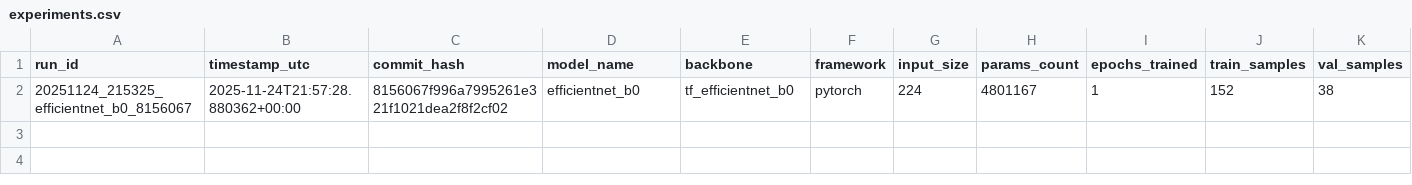
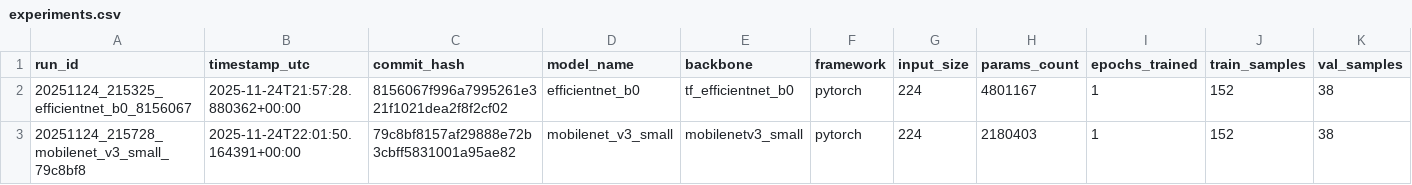
Before and after one commit to MadScie254/Capstone-Lazarus, a CSV file: experiments.csv, drawn as a sheet; only a part is shown; rows hold the shown columns only; the diff names each change by its address in the sheet, - before the commit and + after, or states it on an @@ line.

```diff
--- a/experiments.csv
+++ b/experiments.csv
+row 3: 20251124_215728_mobilenet_v3_small_79c8bf8 | 2025-11-24T22:01:50.164391+00:00 | 79c8bf8157af29888e72b3cbff5831001a95ae82 | mobilenet_v3_small | mobilenetv3_small | pytorch | 224 | 2180403 | 1 | 152 | 38
```
Also changed, not shown: 8 other files.
